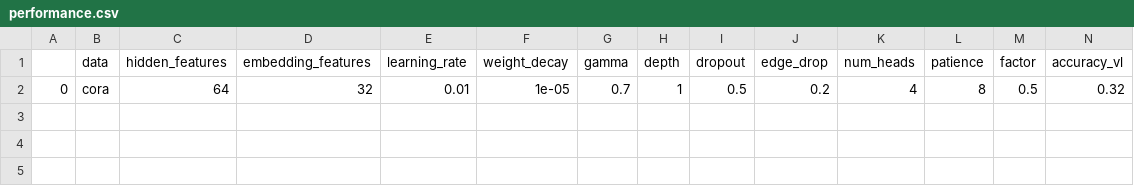
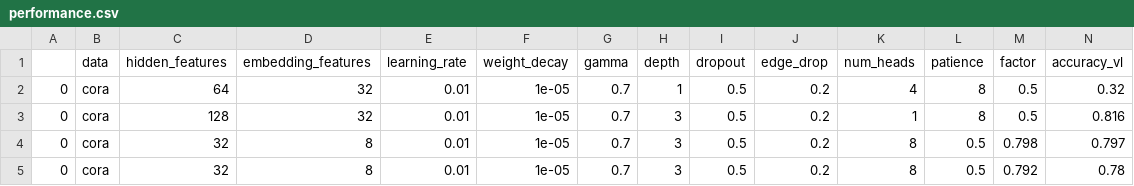
Before and after one commit to yuanqing-wang/_bronx, a CSV file: scripts/planetoid/performance.csv, drawn as a sheet; only a part is shown; rows hold the shown columns only; the diff names each change by its address in the sheet, - before the commit and + after, or states it on an @@ line.

```diff
--- a/scripts/planetoid/performance.csv
+++ b/scripts/planetoid/performance.csv
+row 3: 0 | cora | 128 | 32 | 0.01 | 1e-05 | 0.7 | 3 | 0.5 | 0.2 | 1 | 8 | 0.5 | 0.816
+row 4: 0 | cora | 32 | 8 | 0.01 | 1e-05 | 0.7 | 3 | 0.5 | 0.2 | 8 | 0.5 | 0.798 | 0.797
+row 5: 0 | cora | 32 | 8 | 0.01 | 1e-05 | 0.7 | 3 | 0.5 | 0.2 | 8 | 0.5 | 0.792 | 0.78
```
Also changed, not shown: 3 other files.
